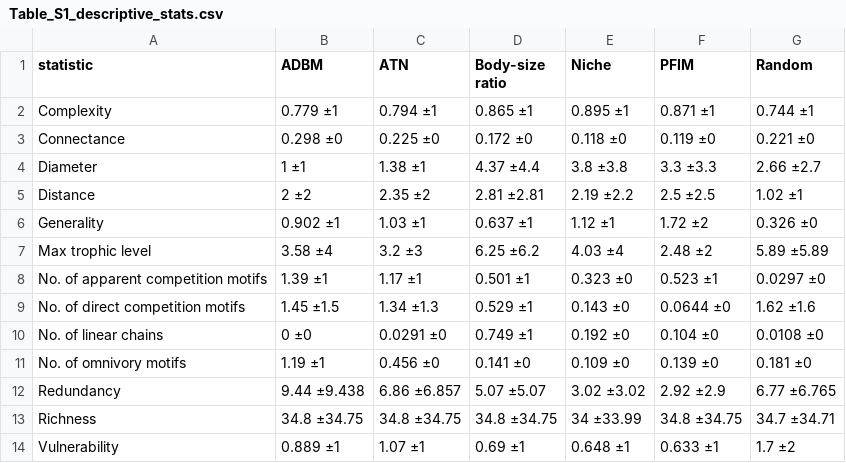
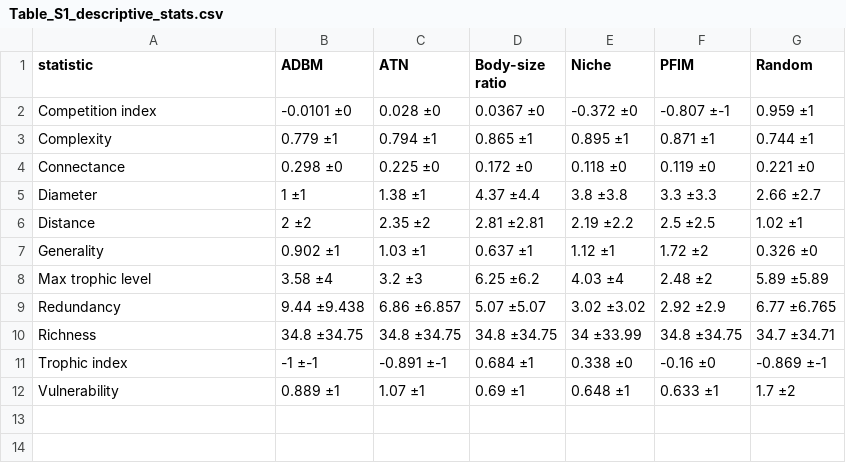
Before and after one commit to BecksLab/ms_paleo_webs, a CSV file: notebooks/tables/Table_S1_descriptive_stats.csv, drawn as a sheet.

```diff
--- a/notebooks/tables/Table_S1_descriptive_stats.csv
+++ b/notebooks/tables/Table_S1_descriptive_stats.csv
@@ -1,2 +1,3 @@
 statistic,ADBM,ATN,Body-size ratio,Niche,PFIM,Random
+Competition index,-0.0101 ±0,0.028 ±0,0.0367 ±0,-0.372 ±0,-0.807 ±-1,0.959 ±1
 Complexity,0.779 ±1,0.794 ±1,0.865 ±1,0.895 ±1,0.871 ±1,0.744 ±1
@@ -7,8 +8,5 @@ Generality,0.902 ±1,1.03 ±1,0.637 ±1,1.12 ±1,1.72 ±2,0.326 ±0
 Max trophic level,3.58 ±4,3.2 ±3,6.25 ±6.2,4.03 ±4,2.48 ±2,5.89 ±5.89
-No. of apparent competition motifs,1.39 ±1,1.17 ±1,0.501 ±1,0.323 ±0,0.523 ±1,0.0297 ±0
-No. of direct competition motifs,1.45 ±1.5,1.34 ±1.3,0.529 ±1,0.143 ±0,0.0644 ±0,1.62 ±1.6
-No. of linear chains,0 ±0,0.0291 ±0,0.749 ±1,0.192 ±0,0.104 ±0,0.0108 ±0
-No. of omnivory motifs,1.19 ±1,0.456 ±0,0.141 ±0,0.109 ±0,0.139 ±0,0.181 ±0
 Redundancy,9.44 ±9.438,6.86 ±6.857,5.07 ±5.07,3.02 ±3.02,2.92 ±2.9,6.77 ±6.765
 Richness,34.8 ±34.75,34.8 ±34.75,34.8 ±34.75,34 ±33.99,34.8 ±34.75,34.7 ±34.71
+Trophic index,-1 ±-1,-0.891 ±-1,0.684 ±1,0.338 ±0,-0.16 ±0,-0.869 ±-1
 Vulnerability,0.889 ±1,1.07 ±1,0.69 ±1,0.648 ±1,0.633 ±1,1.7 ±2
```
Also changed, not shown: notebooks/tables/kendall_tau_coefficients.csv, tables/ANOVA_Results.csv, 13 other files.
